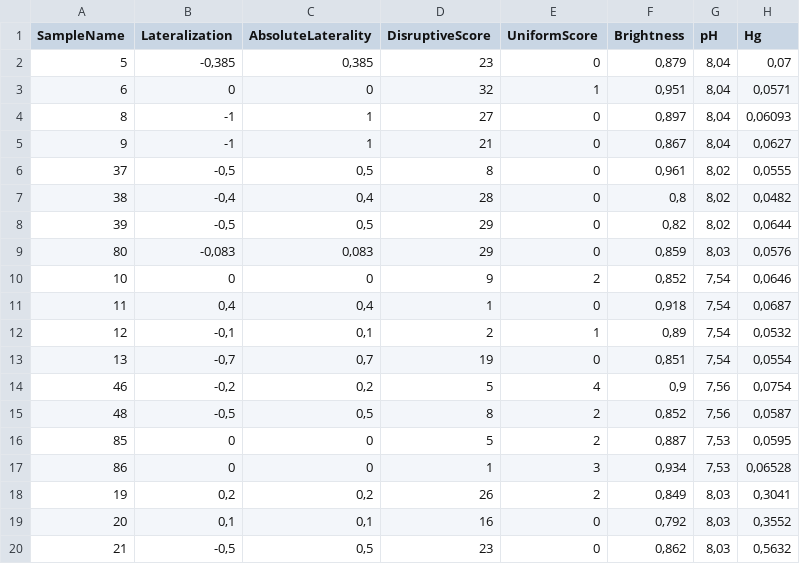
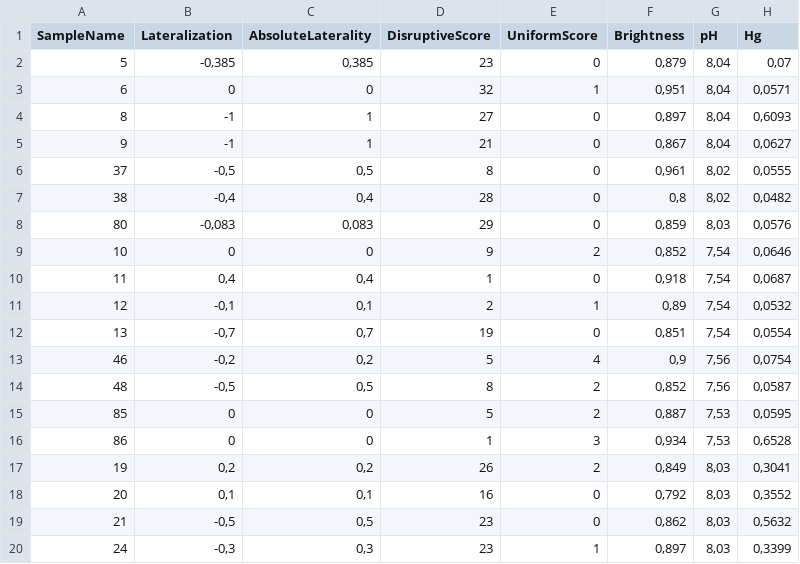
Before and after one commit to ericpante/rnasep, a CSV file: R_analyses/data/analyseDiff/Other/ExternalTraits.csv, drawn as a sheet; only a part is shown; the shorter side is filled out with more unchanged rows.

```diff
--- a/R_analyses/data/analyseDiff/Other/ExternalTraits.csv
+++ b/R_analyses/data/analyseDiff/Other/ExternalTraits.csv
@@ -3,3 +3,3 @@ SampleName;Lateralization;AbsoluteLaterality;DisruptiveScore;UniformScore;Bright
 6;0;0;32;1;0,951;8,04;0,0571
-8;-1;1;27;0;0,897;8,04;0,06093
+8;-1;1;27;0;0,897;8,04;0,6093
 9;-1;1;21;0;0,867;8,04;0,0627
@@ -7,3 +7,2 @@ SampleName;Lateralization;AbsoluteLaterality;DisruptiveScore;UniformScore;Bright
 38;-0,4;0,4;28;0;0,8;8,02;0,0482
-39;-0,5;0,5;29;0;0,82;8,02;0,0644
 80;-0,083;0,083;29;0;0,859;8,03;0,0576
@@ -16,3 +15,3 @@ SampleName;Lateralization;AbsoluteLaterality;DisruptiveScore;UniformScore;Bright
 85;0;0;5;2;0,887;7,53;0,0595
-86;0;0;1;3;0,934;7,53;0,06528
+86;0;0;1;3;0,934;7,53;0,6528
 19;0,2;0,2;26;2;0,849;8,03;0,3041
```
Also changed, not shown: R_analyses/configFiles/Design_Deseq1.tsv, R_analyses/data/analyseDiff/Other/ExternalTraitsCopie.csv, 24 other files.
